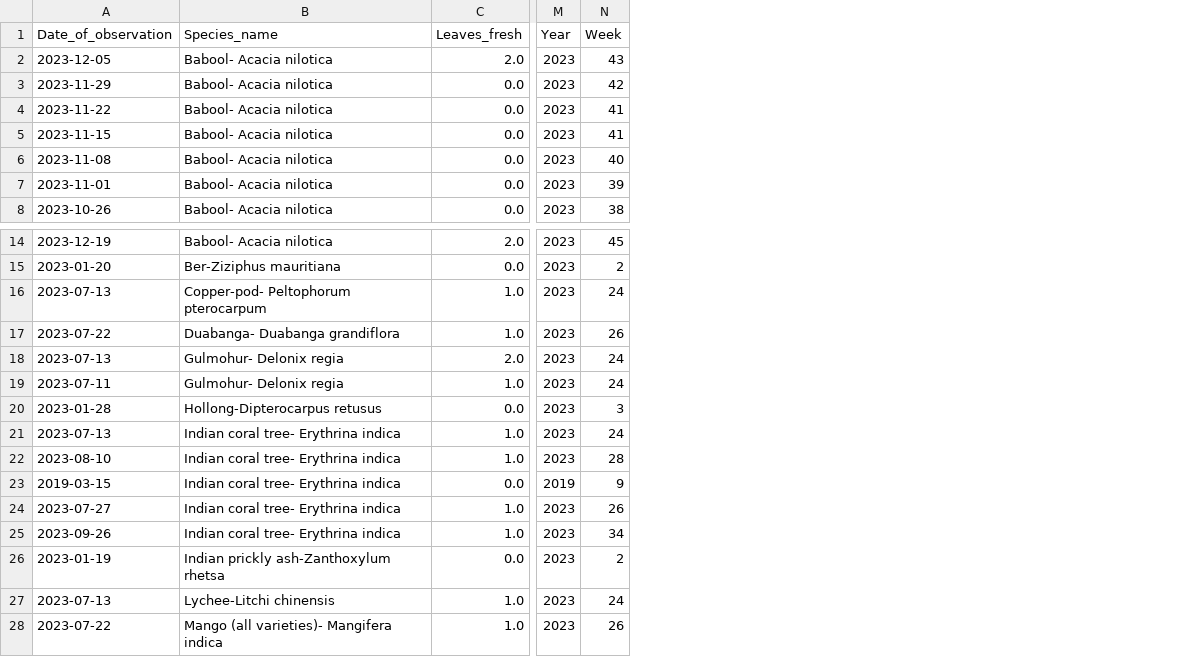
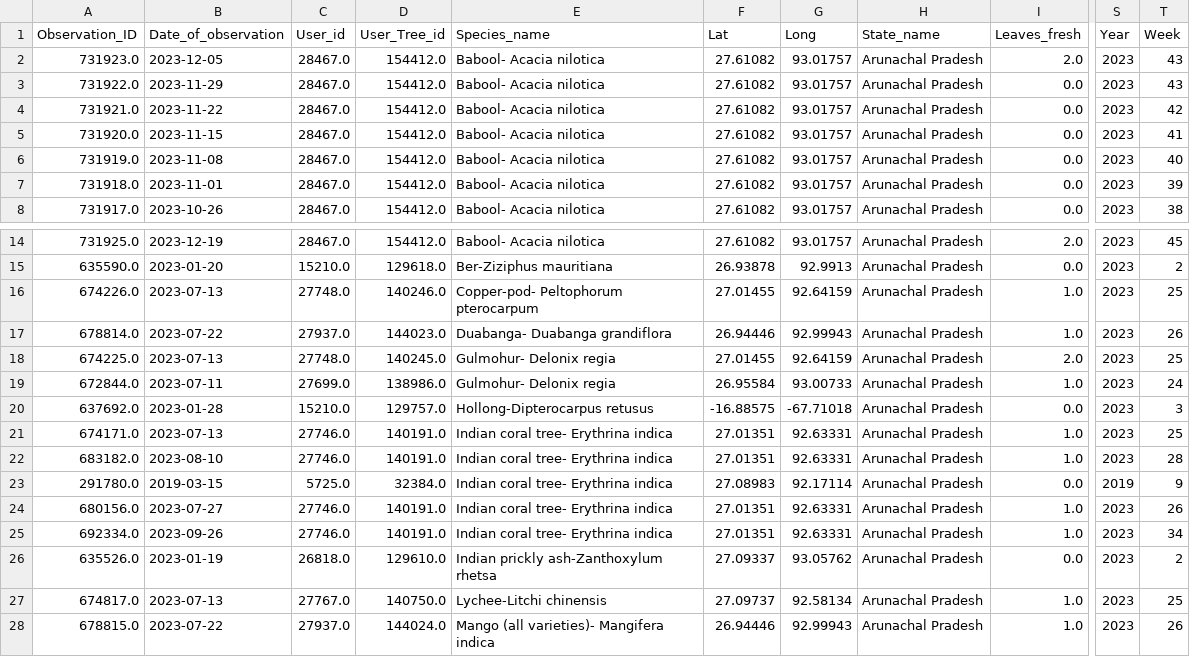
Before and after one commit to BU-Spark/pitne-season-watch, a CSV file: citizenData/Arunachal Pradesh_citizenData.csv, drawn as a sheet; only a part is shown, gaps mark what is left out; addresses are those after the commit; the diff names each change by its address in the sheet, - before the commit and + after, or states it on an @@ line.

Commit message:
readded missing columns, fixed issue with week 47 being chopped off, and reran cleaning

```diff
--- a/citizenData/Arunachal Pradesh_citizenData.csv
+++ b/citizenData/Arunachal Pradesh_citizenData.csv
+column A (Observation_ID), rows 2-8: 731923.0 | 731922.0 | 731921.0 | 731920.0 | 731919.0 | 731918.0 | 731917.0; rows 14-28: 731925.0 | 635590.0 | 674226.0 | 678814.0 | 674225.0 | 672844.0 | 637692.0 | 674171.0 | 683182.0 | 291780.0 | 680156.0 | 692334.0 | 635526.0 | 674817.0 | 678815.0
+column C (User_id), rows 2-8: all 28467.0; rows 14-28: 28467.0 | 15210.0 | 27748.0 | 27937.0 | 27748.0 | 27699.0 | 15210.0 | 27746.0 | 27746.0 | 5725.0 | 27746.0 | 27746.0 | 26818.0 | 27767.0 | 27937.0
+column D (User_Tree_id), rows 2-8: all 154412.0; rows 14-28: 154412.0 | 129618.0 | 140246.0 | 144023.0 | 140245.0 | 138986.0 | 129757.0 | 140191.0 | 140191.0 | 32384.0 | 140191.0 | 140191.0 | 129610.0 | 140750.0 | 144024.0
+column F (Lat), rows 2-8: all 27.61082; rows 14-28: 27.61082 | 26.93878 | 27.01455 | 26.94446 | 27.01455 | 26.95584 | -16.88575 | 27.01351 | 27.01351 | 27.08983 | 27.01351 | 27.01351 | 27.09337 | 27.09737 | 26.94446
+column G (Long), rows 2-8: all 93.01757; rows 14-28: 93.01757 | 92.9913 | 92.64159 | 92.99943 | 92.64159 | 93.00733 | -67.71018 | 92.63331 | 92.63331 | 92.17114 | 92.63331 | 92.63331 | 93.05762 | 92.58134 | 92.99943
+column H (State_name), rows 2-8: all Arunachal Pradesh; rows 14-28: all Arunachal Pradesh
-T3 (Week): 42
+T3 (Week): 43
-T4 (Week): 41
+T4 (Week): 42
-T16 (Week): 24
+T16 (Week): 25
-T18 (Week): 24
+T18 (Week): 25
-T21 (Week): 24
+T21 (Week): 25
-T27 (Week): 24
+T27 (Week): 25
```
Also changed, not shown: citizenData/Bihar_citizenData.csv, citizenData/Chandigarh_citizenData.csv, 33 other files.
